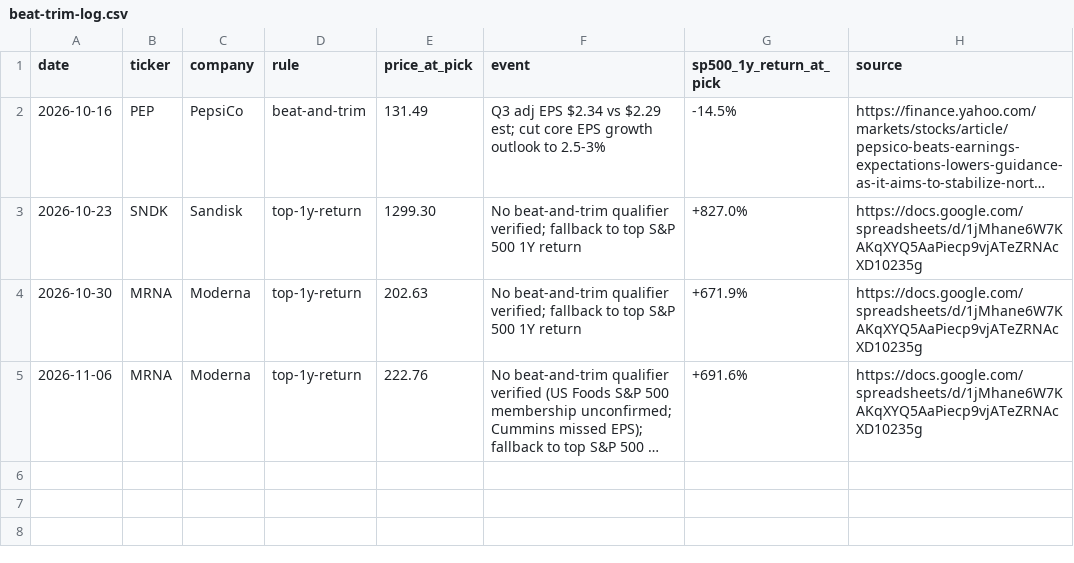
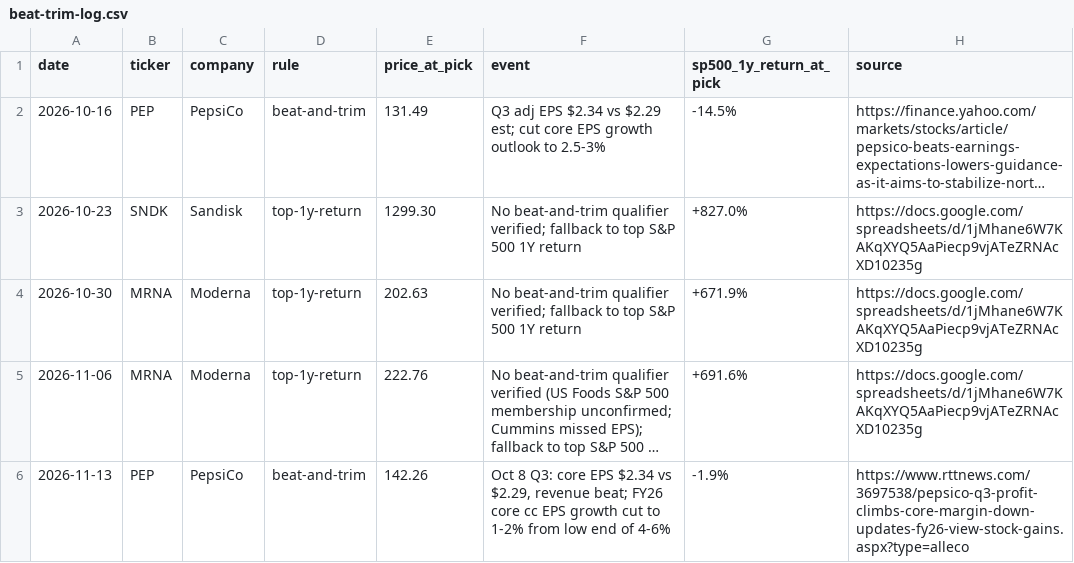
Before and after one commit to tarpeyjr-netizen/tarpey-daily-brief, a CSV file: jobs/data/beat-trim-log.csv, drawn as a sheet; long unchanged cells end in …; the diff names each change by its address in the sheet, - before the commit and + after, or states it on an @@ line.

Commit message:
update: stocks.html 2026-11-13

```diff
--- a/jobs/data/beat-trim-log.csv
+++ b/jobs/data/beat-trim-log.csv
+row 6: 2026-11-13 | PEP | PepsiCo | beat-and-trim | 142.26 | Oct 8 Q3: core EPS $2.34 vs $2.29, revenue beat; FY26 core cc EPS growth cut to 1-2% from low end of 4-6% | -1.9% | https://www.rttnews.com/3697538/pepsico-q3-profit-climbs-core-margin-down-updates-fy26-view-stock-gains.aspx?type=alleco
```
Also changed, not shown: 1 other file.
